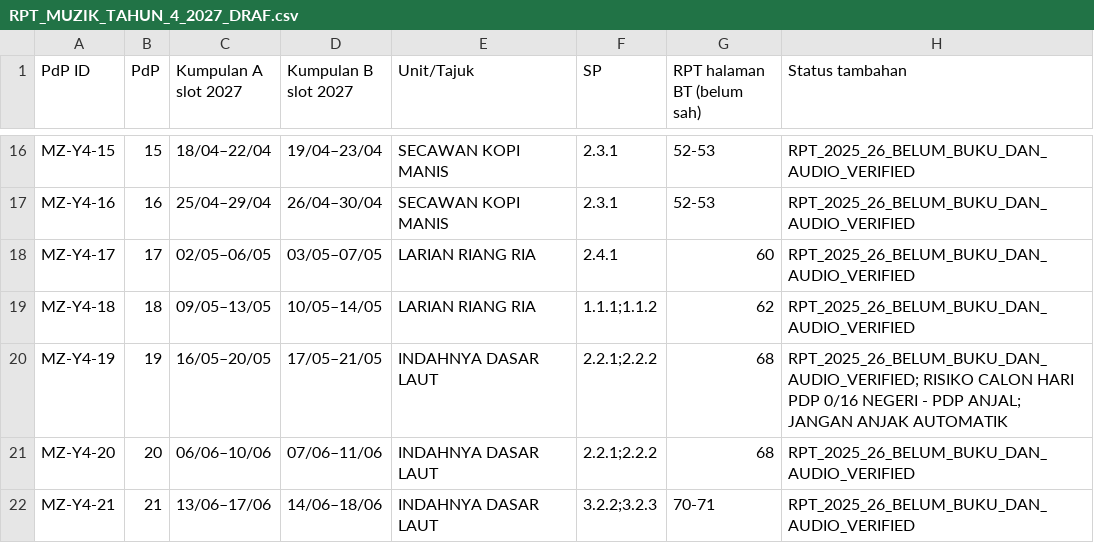
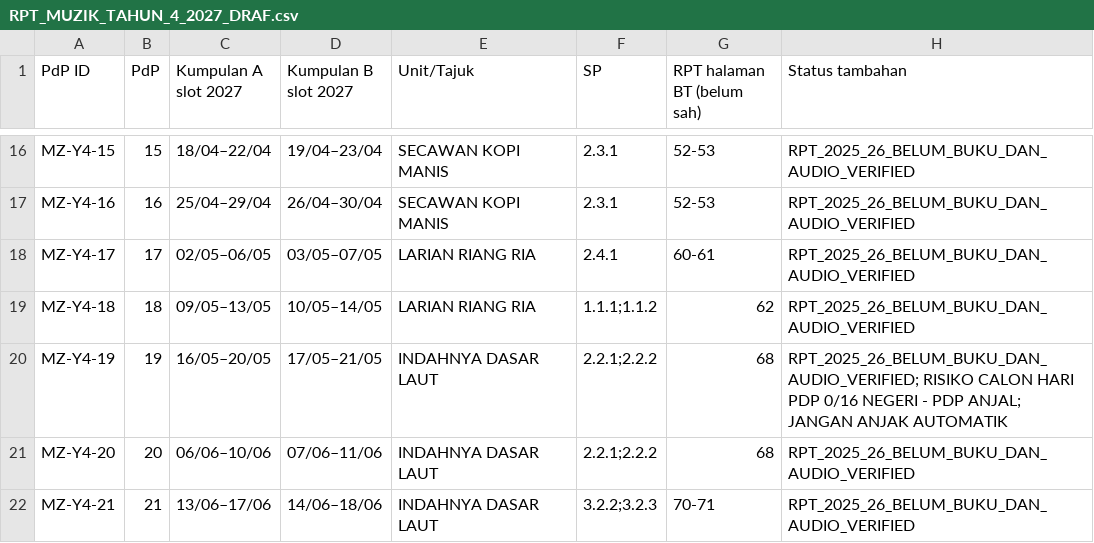
Before and after one commit to nurynayreen88/CikguLaju-AI, a CSV file: staging/pendidikan_muzik/rpt_rph_2027/year4/RPT_MUZIK_TAHUN_4_2027_DRAF.csv, drawn as a sheet; only a part is shown, gaps mark what is left out.

```diff
--- a/staging/pendidikan_muzik/rpt_rph_2027/year4/RPT_MUZIK_TAHUN_4_2027_DRAF.csv
+++ b/staging/pendidikan_muzik/rpt_rph_2027/year4/RPT_MUZIK_TAHUN_4_2027_DRAF.csv
@@ -17,3 +17,3 @@
 "MZ-Y4-16","16","25/04–29/04","26/04–30/04","SECAWAN KOPI MANIS","2.3.1","52-53","RPT_2025_26_BELUM_BUKU_DAN_AUDIO_VERIFIED"
-"MZ-Y4-17","17","02/05–06/05","03/05–07/05","LARIAN RIANG RIA","2.4.1","60","RPT_2025_26_BELUM_BUKU_DAN_AUDIO_VERIFIED"
+"MZ-Y4-17","17","02/05–06/05","03/05–07/05","LARIAN RIANG RIA","2.4.1","60-61","RPT_2025_26_BELUM_BUKU_DAN_AUDIO_VERIFIED"
 "MZ-Y4-18","18","09/05–13/05","10/05–14/05","LARIAN RIANG RIA","1.1.1;1.1.2","62","RPT_2025_26_BELUM_BUKU_DAN_AUDIO_VERIFIED"
```
Also changed, not shown: staging/pendidikan_muzik/rpt_rph_2027/year5/RPT_MUZIK_TAHUN_5_2027_DRAF.csv, 11 other files.
